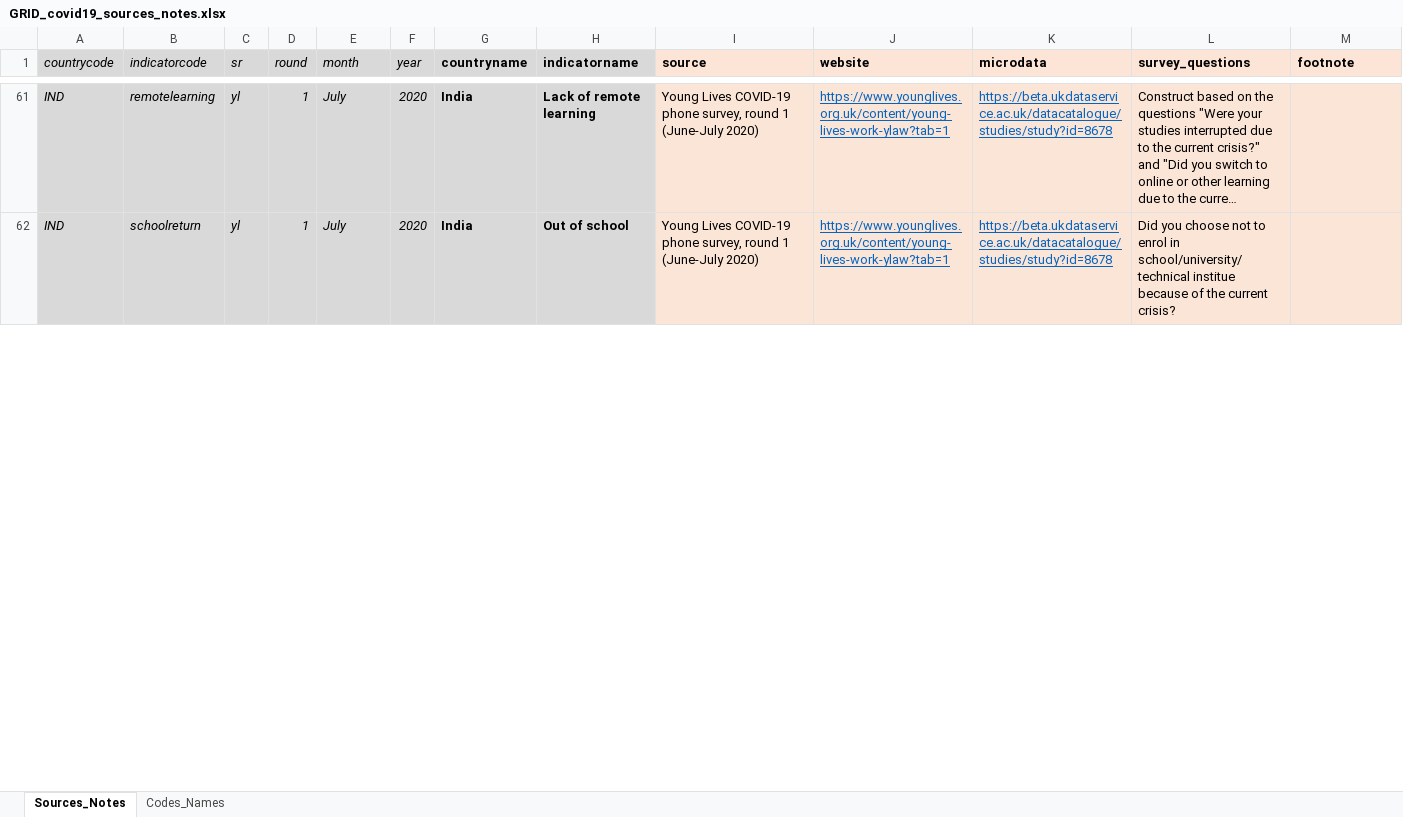
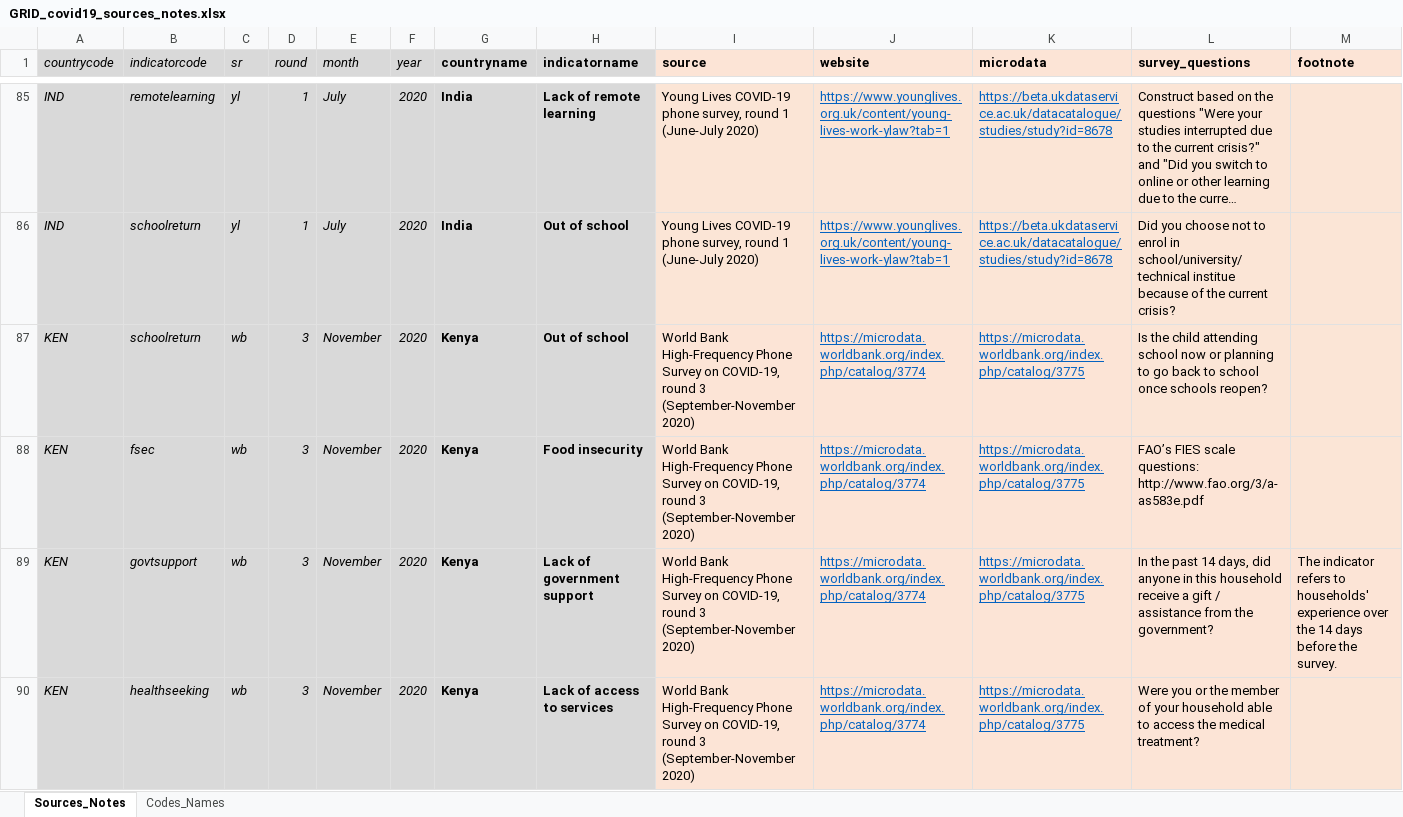
Before and after one commit to oliverfiala/grid-covid19, an Excel workbook: GRID_covid19_sources_notes.xlsx, sheet Sources_Notes, drawn as a sheet; only a part is shown, gaps mark what is left out; long unchanged cells end in …; values as stored, in another font and other column widths than the file's, no borders; rows hold the shown columns only; the diff covers the shown part only; the diff names each change by its address in the sheet, - before the commit and + after, or states it on an @@ line.

Commit message:
Updated to reflect recent changes and additions

```diff
--- a/GRID_covid19_sources_notes.xlsx (sheet Sources_Notes)
+++ b/GRID_covid19_sources_notes.xlsx (sheet Sources_Notes)
+row 87: KEN | schoolreturn | wb | 3 | November | 2020 | Kenya | Out of school | World Bank High-Frequency Phone Survey on COVID-19, round 3 (September-November 2020) | https://microdata.worldbank.org/index.php/catalog/3774 | https://microdata.worldbank.org/index.php/catalog/3775 | Is the child attending school now or planning to go back to school once schools reopen?
+row 88: KEN | fsec | wb | 3 | November | 2020 | Kenya | Food insecurity | World Bank High-Frequency Phone Survey on COVID-19, round 3 (September-November 2020) | https://microdata.worldbank.org/index.php/catalog/3774 | https://microdata.worldbank.org/index.php/catalog/3775 | FAO’s FIES scale questions: http://www.fao.org/3/a-as583e.pdf
+row 89: KEN | govtsupport | wb | 3 | November | 2020 | Kenya | Lack of government support | World Bank High-Frequency Phone Survey on COVID-19, round 3 (September-November 2020) | https://microdata.worldbank.org/index.php/catalog/3774 | https://microdata.worldbank.org/index.php/catalog/3775 | In the past 14 days, did anyone in this household receive a gift / assistance from the government? | The indicator refers to households' experience over the 14 days before the survey.
+row 90: KEN | healthseeking | wb | 3 | November | 2020 | Kenya | Lack of access to services | World Bank High-Frequency Phone Survey on COVID-19, round 3 (September-November 2020) | https://microdata.worldbank.org/index.php/catalog/3774 | https://microdata.worldbank.org/index.php/catalog/3775 | Were you or the member of your household able to access the medical treatment?
```
Also changed, not shown: 39 added rows, 25 edited cells and cell formats elsewhere in this sheet, formulas that keep their value.
